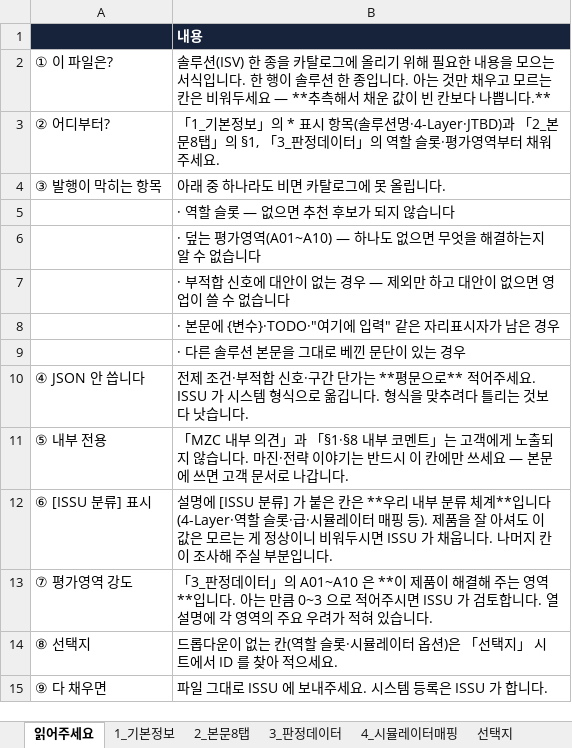
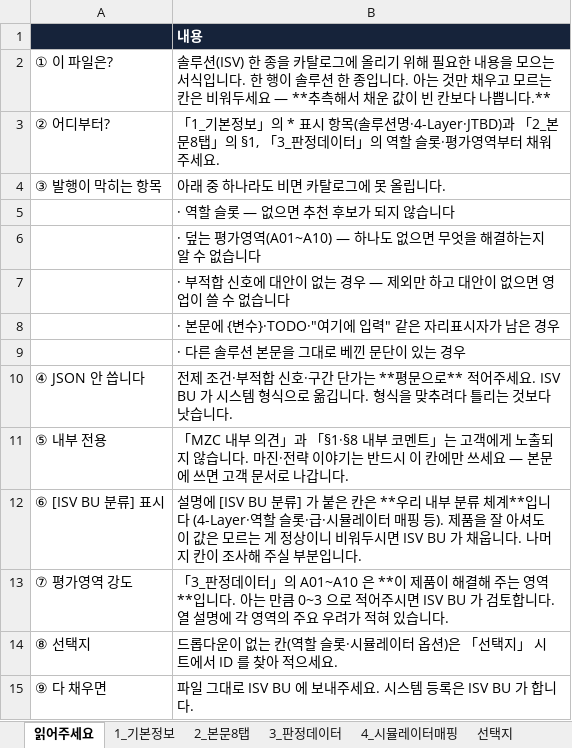
Before and after one commit to ISSU-ai/ai-radar, an Excel workbook: docs/solution-survey-template.xlsx, sheet 읽어주세요, drawn as a sheet; values as stored, in another font and other column widths than the file's, no borders; the diff names each change by its address in the sheet, - before the commit and + after, or states it on an @@ line.

```diff
--- a/docs/solution-survey-template.xlsx (sheet 읽어주세요)
+++ b/docs/solution-survey-template.xlsx (sheet 읽어주세요)
-B10: …주세요. ISSU 가 시스…
+B10: …주세요. ISV BU 가 시스…
-A12: ⑥ [ISSU 분류] 표시
+A12: ⑥ [ISV BU 분류] 표시
-B12: 설명에 [ISSU 분류] 가 붙은 칸은 **우리 내부 분류 체계**입니다 (4-Layer·역할 슬롯·급·시뮬레이터 매핑 등). 제품을 잘 아셔도 이 값은 모르는 게 정상이니 비워두시면 ISSU 가 채웁…
+B12: 설명에 [ISV BU 분류] 가 붙은 칸은 **우리 내부 분류 체계**입니다 (4-Layer·역할 슬롯·급·시뮬레이터 매핑 등). 제품을 잘 아셔도 이 값은 모르는 게 정상이니 비워두시면 ISV BU 가 채웁…
-B13: …주시면 ISSU 가 검토…
+B13: …주시면 ISV BU 가 검토…
-B15: 파일 그대로 ISSU 에 보내주세요. 시스템 등록은 ISSU 가 합니다.
+B15: 파일 그대로 ISV BU 에 보내주세요. 시스템 등록은 ISV BU 가 합니다.
```
Also changed, not shown: sheet 1_기본정보, sheet 2_본문8탭, sheet 3_판정데이터, sheet 4_시뮬레이터매핑, 53 other files.
